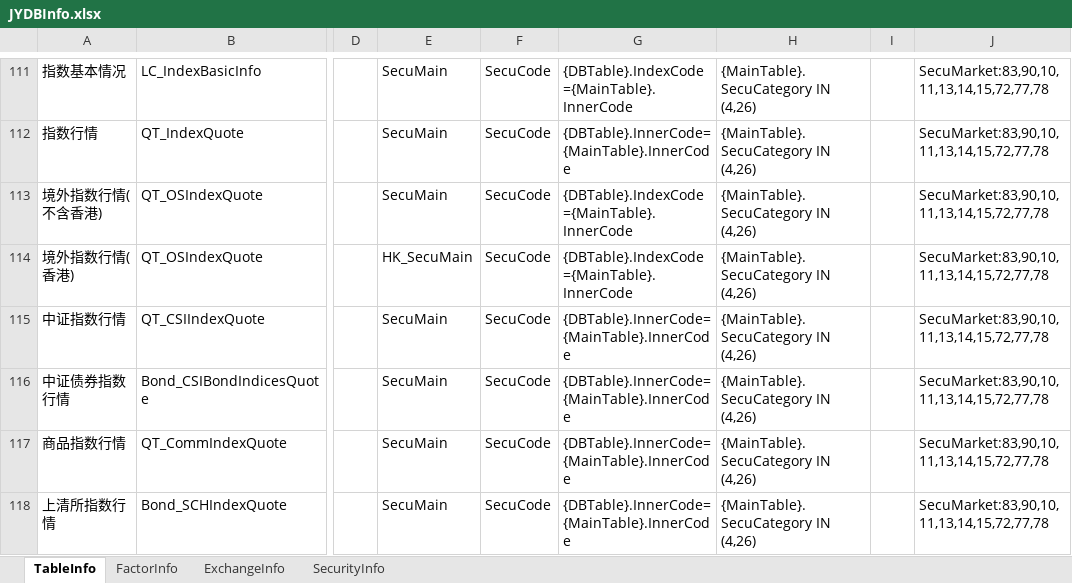
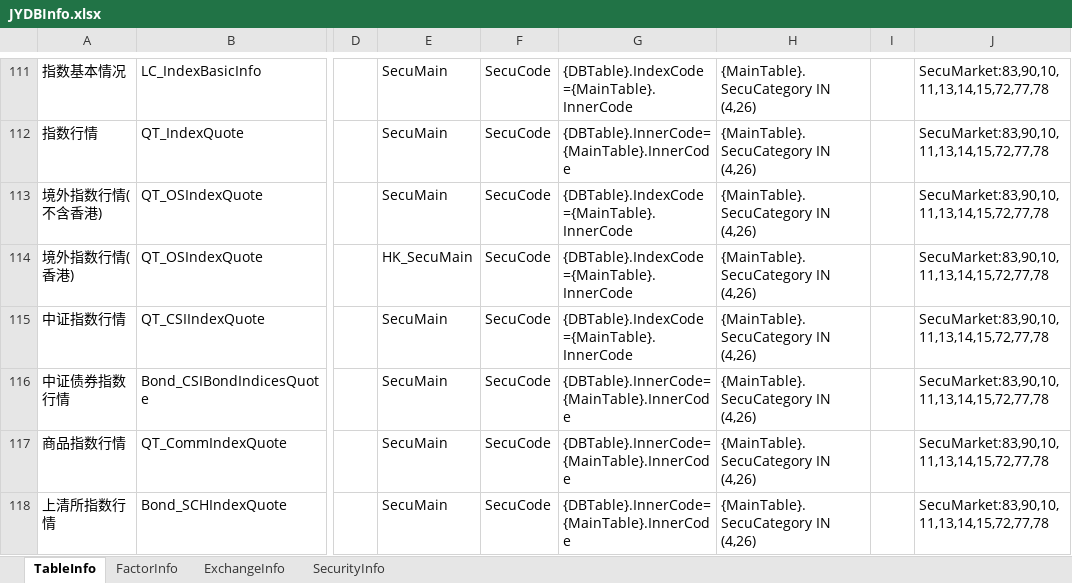
Before and after one commit to Scorpi000/QuantStudio, an Excel workbook: QuantStudio/Resource/JYDBInfo.xlsx, sheet TableInfo, drawn as a sheet; only a part is shown, gaps mark what is left out; values as stored, in another font and other column widths than the file's, no borders; the diff names each change by its address in the sheet, - before the commit and + after, or states it on an @@ line.

```diff
--- a/QuantStudio/Resource/JYDBInfo.xlsx (sheet TableInfo)
+++ b/QuantStudio/Resource/JYDBInfo.xlsx (sheet TableInfo)
-G115: {DBTable}.InnerCode={MainTable}.InnerCode
+G115: {DBTable}.IndexCode={MainTable}.InnerCode
```
Also changed, not shown: 3 other files.
